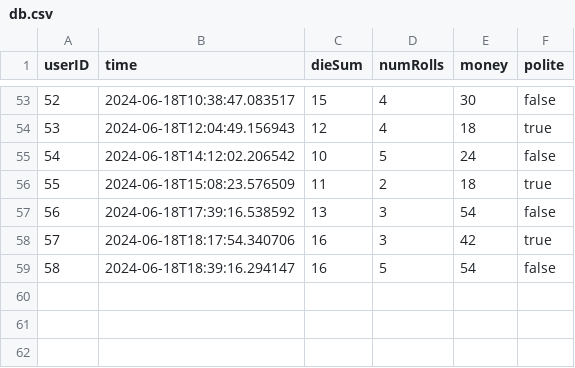
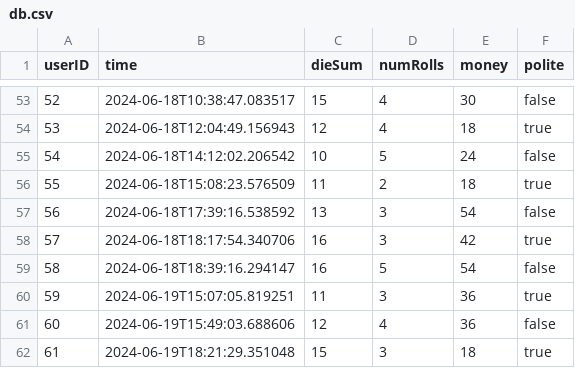
Before and after one commit to albinkempe/DARTanjang, a CSV file: data/db.csv, drawn as a sheet; only a part is shown, gaps mark what is left out; the diff names each change by its address in the sheet, - before the commit and + after, or states it on an @@ line.

Commit message:
wednesday all data

```diff
--- a/data/db.csv
+++ b/data/db.csv
+row 60: 59 | 2024-06-19T15:07:05.819251 | 11 | 3 | 36 | true
+row 61: 60 | 2024-06-19T15:49:03.688606 | 12 | 4 | 36 | false
+row 62: 61 | 2024-06-19T18:21:29.351048 | 15 | 3 | 18 | true
```
Also changed, not shown: 1 other file.
